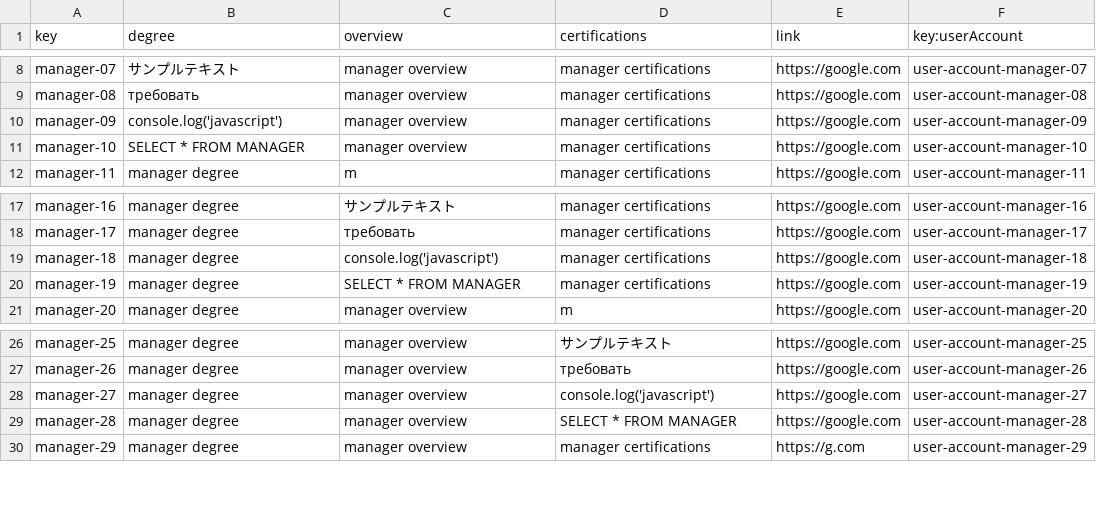
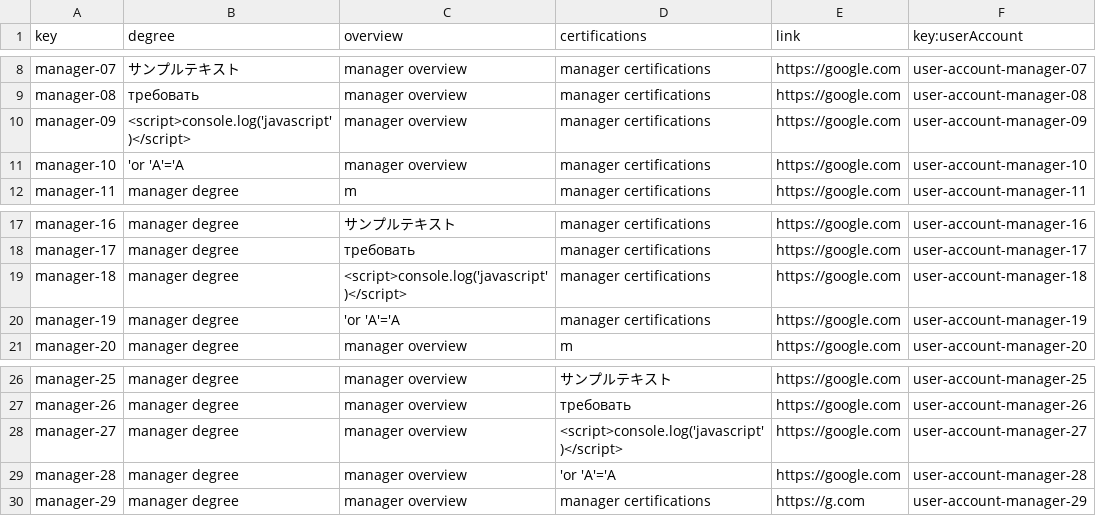
Before and after one commit to DP2-C1-07/Acme-One-24.1.0-C1.07, a CSV file: src/main/webapp/WEB-INF/resources/sample-data/manager.csv, drawn as a sheet; only a part is shown, gaps mark what is left out.

```diff
--- a/src/main/webapp/WEB-INF/resources/sample-data/manager.csv
+++ b/src/main/webapp/WEB-INF/resources/sample-data/manager.csv
@@ -9,4 +9,4 @@ manager-07,"サンプルテキスト","manager overview","manager certifications
 manager-08,"требовать","manager overview","manager certifications","https://google.com",user-account-manager-08
-manager-09,"console.log('javascript')","manager overview","manager certifications","https://google.com",user-account-manager-09
-manager-10,"SELECT * FROM MANAGER","manager overview","manager certifications","https://google.com",user-account-manager-10
+manager-09,"<script>console.log('javascript')</script>","manager overview","manager certifications","https://google.com",user-account-manager-09
+manager-10,"'or 'A'='A","manager overview","manager certifications","https://google.com",user-account-manager-10
 manager-11,"manager degree","m","manager certifications","https://google.com",user-account-manager-11
@@ -18,4 +18,4 @@ manager-16,"manager degree","サンプルテキスト","manager certifications",
 manager-17,"manager degree","требовать","manager certifications","https://google.com",user-account-manager-17
-manager-18,"manager degree","console.log('javascript')","manager certifications","https://google.com",user-account-manager-18
-manager-19,"manager degree","SELECT * FROM MANAGER","manager certifications","https://google.com",user-account-manager-19
+manager-18,"manager degree","<script>console.log('javascript')</script>","manager certifications","https://google.com",user-account-manager-18
+manager-19,"manager degree","'or 'A'='A","manager certifications","https://google.com",user-account-manager-19
 manager-20,"manager degree","manager overview","m","https://google.com",user-account-manager-20
@@ -27,4 +27,4 @@ manager-25,"manager degree","manager overview","サンプルテキスト","https
 manager-26,"manager degree","manager overview","требовать","https://google.com",user-account-manager-26
-manager-27,"manager degree","manager overview","console.log('javascript')","https://google.com",user-account-manager-27
-manager-28,"manager degree","manager overview","SELECT * FROM MANAGER","https://google.com",user-account-manager-28
+manager-27,"manager degree","manager overview","<script>console.log('javascript')</script>","https://google.com",user-account-manager-27
+manager-28,"manager degree","manager overview","'or 'A'='A","https://google.com",user-account-manager-28
 manager-29,"manager degree","manager overview","manager certifications","https://g.com",user-account-manager-29
```
Also changed, not shown: 16 other files.
